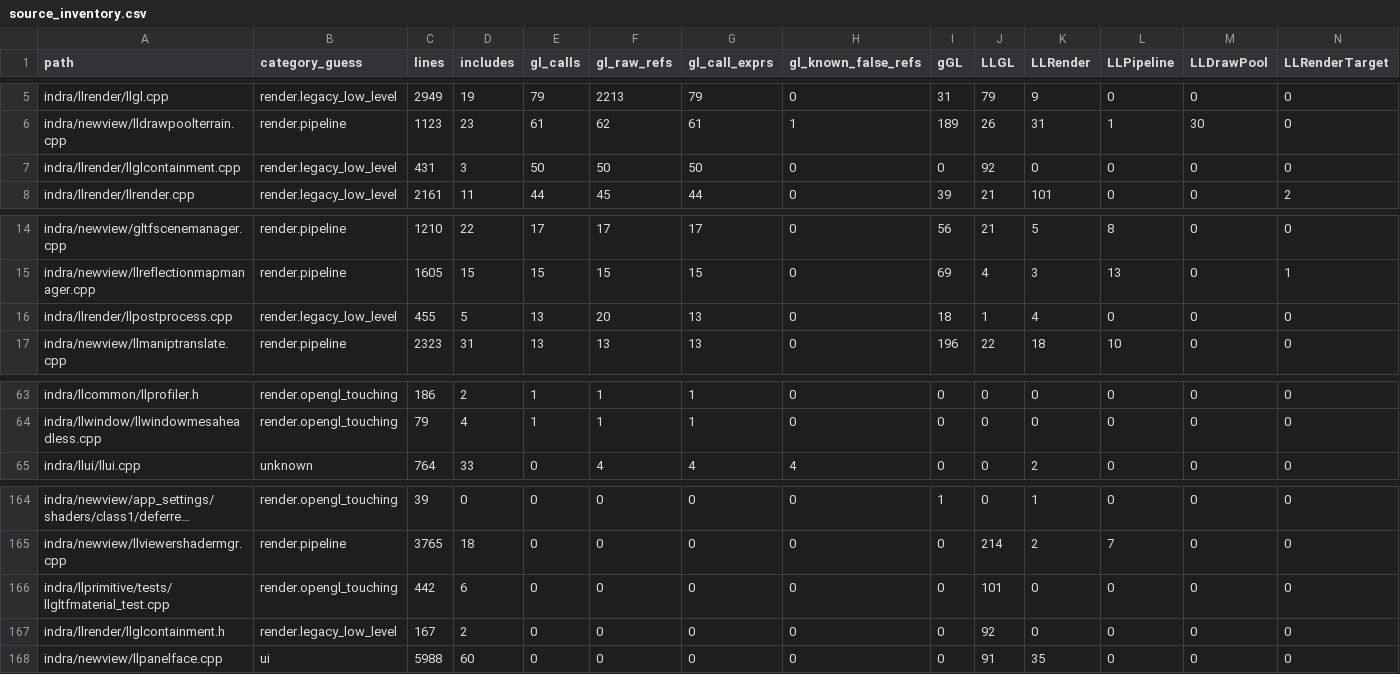
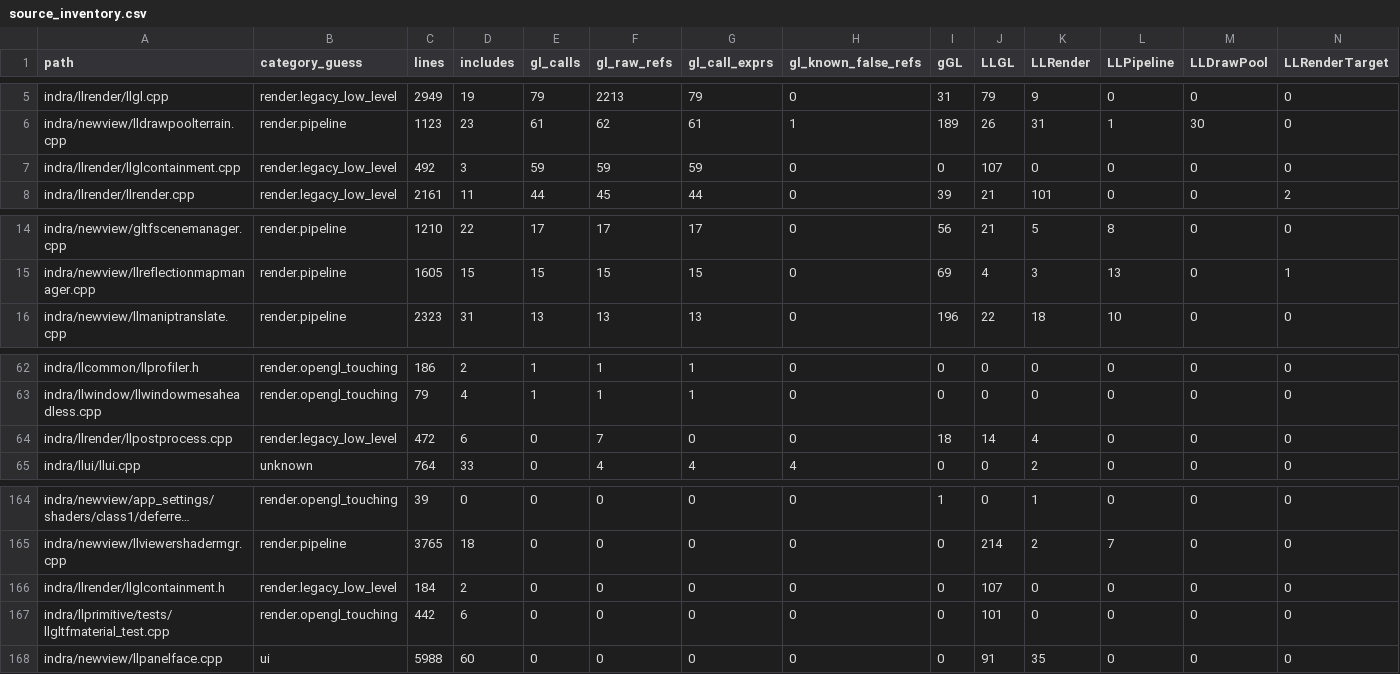
Before and after one commit to Minuit-Ferina/Mare-viewer, a CSV file: docs/architecture/generated/source_inventory.csv, drawn as a sheet; only a part is shown, gaps mark what is left out; long unchanged cells end in …; removed rows and columns are numbered as before the commit, all else as after; rows hold the shown columns only; the diff names each change by its address in the sheet, - before the commit and + after, or states it on an @@ line.

Commit message:
docs: summarize llpostprocess containment

```diff
--- a/docs/architecture/generated/source_inventory.csv
+++ b/docs/architecture/generated/source_inventory.csv
-C7 (lines): 431
+C7 (lines): 492
-E7 (gl_calls): 50
+E7 (gl_calls): 59
-F7 (gl_raw_refs): 50
+F7 (gl_raw_refs): 59
-G7 (gl_call_exprs): 50
+G7 (gl_call_exprs): 59
-J7 (LLGL): 92
+J7 (LLGL): 107
-row 16: indra/llrender/llpostprocess.cpp | render.legacy_low_level | 455 | 5 | 13 | 20 | 13 | 0 | 18 | 1 | 4 | 0 | 0 | 0
+row 64: indra/llrender/llpostprocess.cpp | render.legacy_low_level | 472 | 6 | 0 | 7 | 0 | 0 | 18 | 14 | 4 | 0 | 0 | 0
+row 166: indra/llrender/llglcontainment.h | render.legacy_low_level | 184 | 2 | 0 | 0 | 0 | 0 | 0 | 107 | 0 | 0 | 0 | 0
-row 167: indra/llrender/llglcontainment.h | render.legacy_low_level | 167 | 2 | 0 | 0 | 0 | 0 | 0 | 92 | 0 | 0 | 0 | 0
```
Also changed, not shown: 3 other files.
